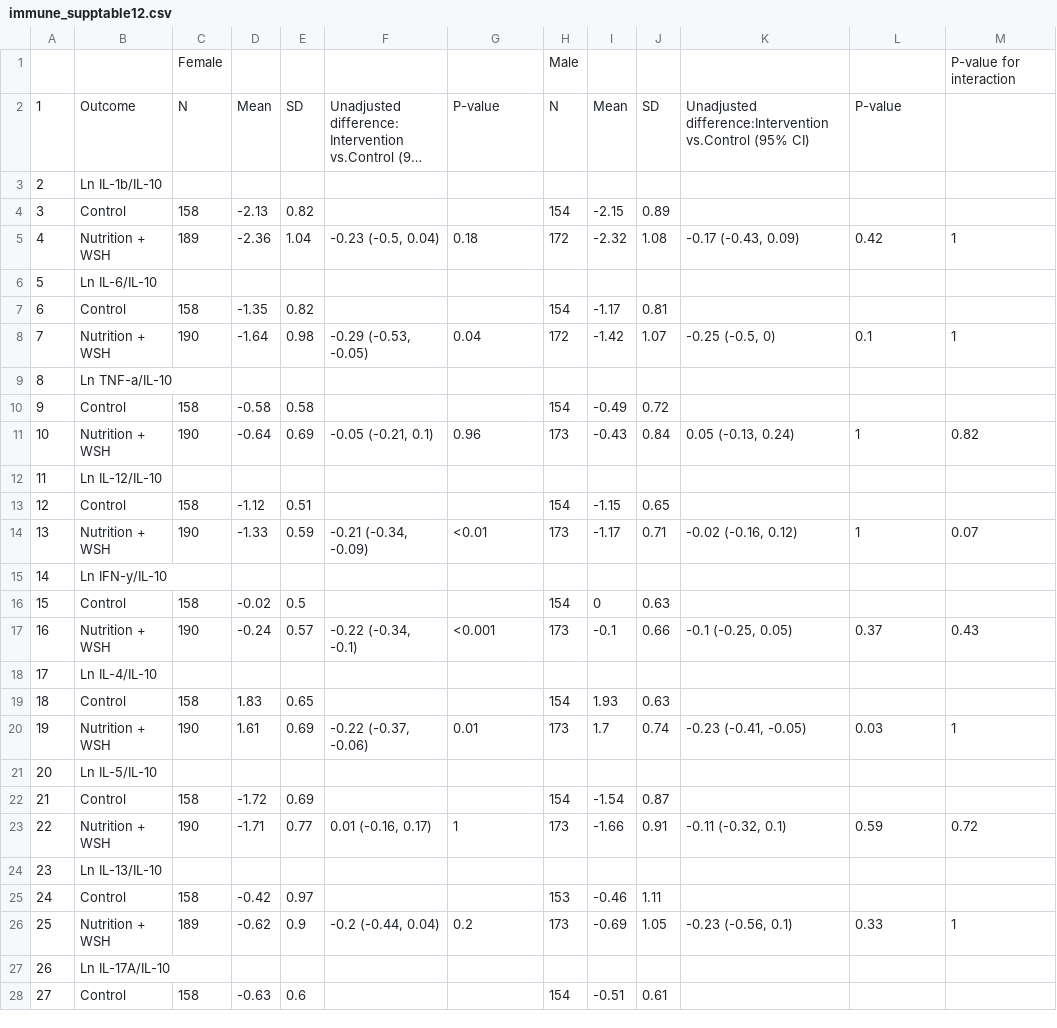
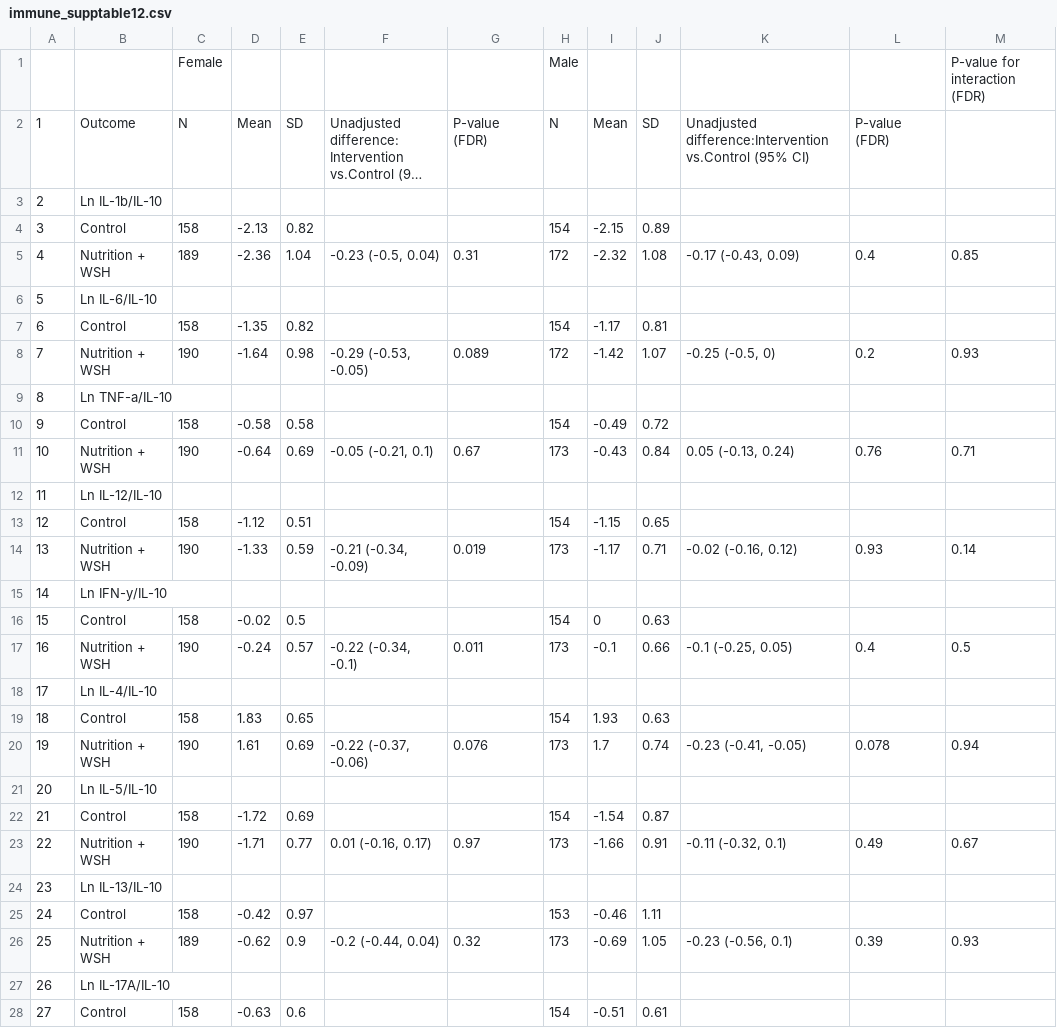
Before and after one commit to washb-eed-substudies/wash-immune, a CSV file: tables/supplementary/immune_supptable12.csv, drawn as a sheet; only a part is shown; long unchanged cells end in …; the diff covers the shown part only; the diff names each change by its address in the sheet, - before the commit and + after, or states it on an @@ line.

```diff
--- a/tables/supplementary/immune_supptable12.csv
+++ b/tables/supplementary/immune_supptable12.csv
-M1: P-value for interaction
+M1: P-value for interaction (FDR)
-G2: P-value
+G2: P-value (FDR)
-L2: P-value
+L2: P-value (FDR)
-G5: 0.18
+G5: 0.31
-L5: 0.42
+L5: 0.4
-M5: 1
+M5: 0.85
-G8: 0.04
+G8: 0.089
-L8: 0.1
+L8: 0.2
-M8: 1
+M8: 0.93
-G11: 0.96
+G11: 0.67
-L11: 1
+L11: 0.76
-M11: 0.82
+M11: 0.71
-G14: <0.01
+G14: 0.019
-L14: 1
+L14: 0.93
-M14: 0.07
+M14: 0.14
-G17: <0.001
+G17: 0.011
-L17: 0.37
+L17: 0.4
-M17: 0.43
+M17: 0.5
-G20: 0.01
+G20: 0.076
-L20: 0.03
+L20: 0.078
-M20: 1
+M20: 0.94
-G23: 1
+G23: 0.97
-L23: 0.59
+L23: 0.49
-M23: 0.72
+M23: 0.67
-G26: 0.2
+G26: 0.32
-L26: 0.33
+L26: 0.39
-M26: 1
+M26: 0.93
```
Also changed, not shown: 60 edited cells elsewhere in this file, tables/supplementary/immune_supptable10.csv, tables/supplementary/immune_supptable11.csv, 14 other files.
